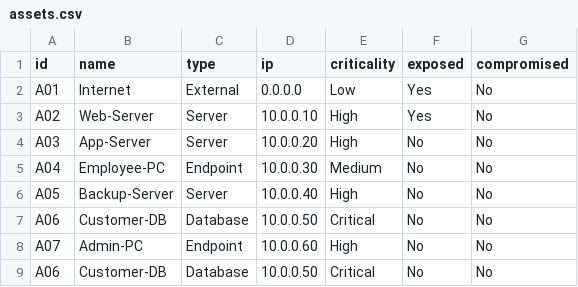
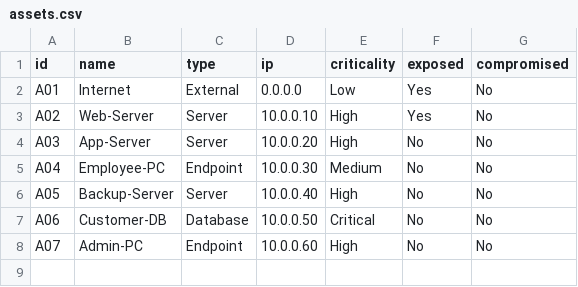
Before and after one commit to varshinickswamy-dot/NexaGraph, a CSV file: data/assets.csv, drawn as a sheet.

Commit message:
Remove duplicate asset record from sample graph data

```diff
--- a/data/assets.csv
+++ b/data/assets.csv
@@ -8,2 +8 @@ A06,Customer-DB,Database,10.0.0.50,Critical,No,No
 A07,Admin-PC,Endpoint,10.0.0.60,High,No,No
-A06,Customer-DB,Database,10.0.0.50,Critical,No,No
```
